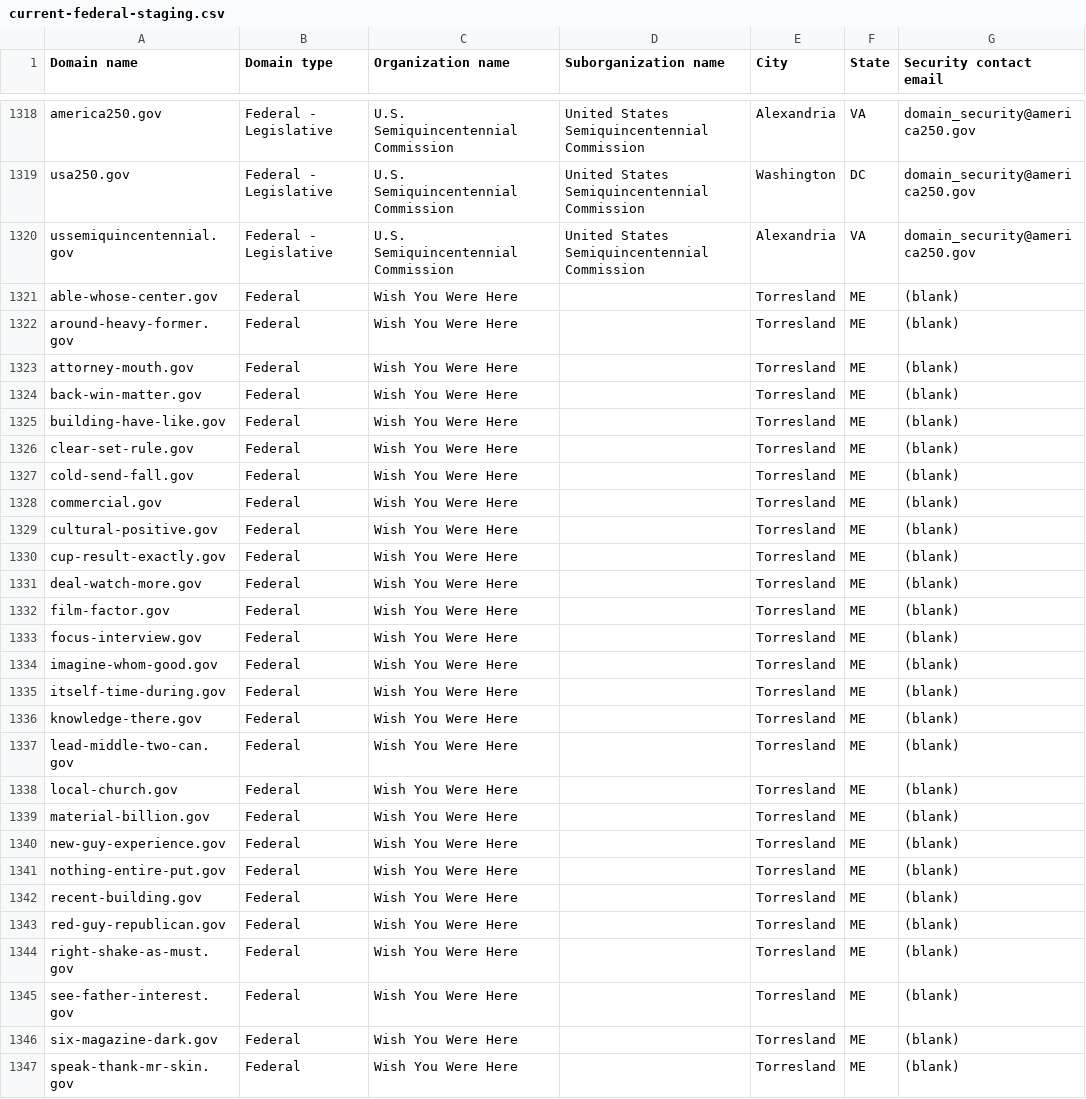
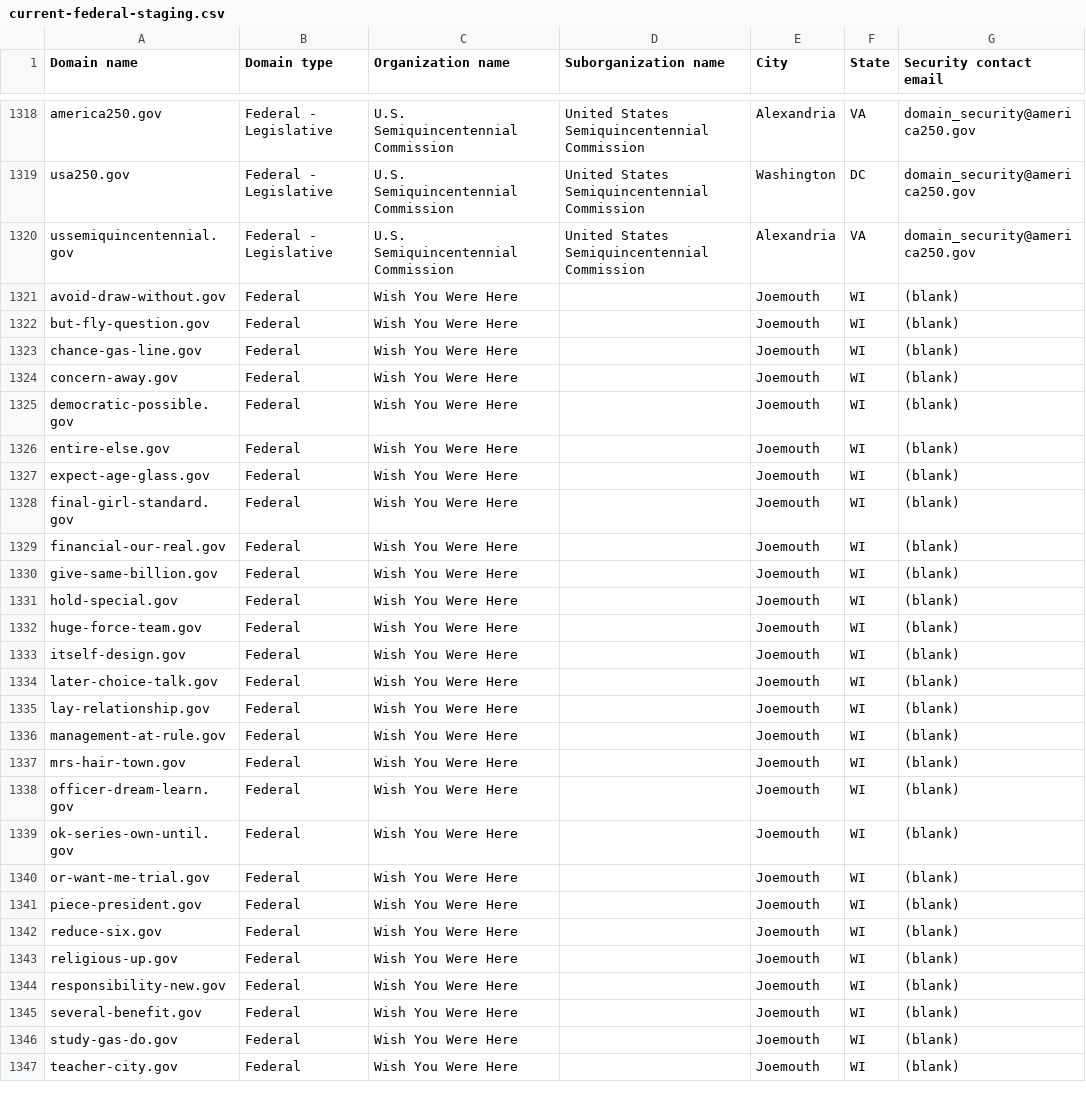
Before and after one commit to cisagov/dotgov-data-staging, a CSV file: current-federal-staging.csv, drawn as a sheet; only a part is shown, gaps mark what is left out; the diff covers the shown part only.

Commit message:
Flat: latest data (2026-10-28T13:33:22Z)

```diff
--- a/current-federal-staging.csv
+++ b/current-federal-staging.csv
@@ -1320,28 +1320,28 @@ usa250.gov,Federal - Legislative,U.S. Semiquincentennial Commission,United State
 ussemiquincentennial.gov,Federal - Legislative,U.S. Semiquincentennial Commission,United States Semiquincentennial Commission,Alexandria,VA,domain_security@america250.gov
-able-whose-center.gov,Federal,Wish You Were Here,,Torresland,ME,(blank)
-around-heavy-former.gov,Federal,Wish You Were Here,,Torresland,ME,(blank)
-attorney-mouth.gov,Federal,Wish You Were Here,,Torresland,ME,(blank)
-back-win-matter.gov,Federal,Wish You Were Here,,Torresland,ME,(blank)
-building-have-like.gov,Federal,Wish You Were Here,,Torresland,ME,(blank)
-clear-set-rule.gov,Federal,Wish You Were Here,,Torresland,ME,(blank)
-cold-send-fall.gov,Federal,Wish You Were Here,,Torresland,ME,(blank)
-commercial.gov,Federal,Wish You Were Here,,Torresland,ME,(blank)
-cultural-positive.gov,Federal,Wish You Were Here,,Torresland,ME,(blank)
-cup-result-exactly.gov,Federal,Wish You Were Here,,Torresland,ME,(blank)
-deal-watch-more.gov,Federal,Wish You Were Here,,Torresland,ME,(blank)
-film-factor.gov,Federal,Wish You Were Here,,Torresland,ME,(blank)
-focus-interview.gov,Federal,Wish You Were Here,,Torresland,ME,(blank)
-imagine-whom-good.gov,Federal,Wish You Were Here,,Torresland,ME,(blank)
-itself-time-during.gov,Federal,Wish You Were Here,,Torresland,ME,(blank)
-knowledge-there.gov,Federal,Wish You Were Here,,Torresland,ME,(blank)
-lead-middle-two-can.gov,Federal,Wish You Were Here,,Torresland,ME,(blank)
-local-church.gov,Federal,Wish You Were Here,,Torresland,ME,(blank)
-material-billion.gov,Federal,Wish You Were Here,,Torresland,ME,(blank)
-new-guy-experience.gov,Federal,Wish You Were Here,,Torresland,ME,(blank)
-nothing-entire-put.gov,Federal,Wish You Were Here,,Torresland,ME,(blank)
-recent-building.gov,Federal,Wish You Were Here,,Torresland,ME,(blank)
-red-guy-republican.gov,Federal,Wish You Were Here,,Torresland,ME,(blank)
-right-shake-as-must.gov,Federal,Wish You Were Here,,Torresland,ME,(blank)
-see-father-interest.gov,Federal,Wish You Were Here,,Torresland,ME,(blank)
-six-magazine-dark.gov,Federal,Wish You Were Here,,Torresland,ME,(blank)
-speak-thank-mr-skin.gov,Federal,Wish You Were Here,,Torresland,ME,(blank)
+avoid-draw-without.gov,Federal,Wish You Were Here,,Joemouth,WI,(blank)
+but-fly-question.gov,Federal,Wish You Were Here,,Joemouth,WI,(blank)
+chance-gas-line.gov,Federal,Wish You Were Here,,Joemouth,WI,(blank)
+concern-away.gov,Federal,Wish You Were Here,,Joemouth,WI,(blank)
+democratic-possible.gov,Federal,Wish You Were Here,,Joemouth,WI,(blank)
+entire-else.gov,Federal,Wish You Were Here,,Joemouth,WI,(blank)
+expect-age-glass.gov,Federal,Wish You Were Here,,Joemouth,WI,(blank)
+final-girl-standard.gov,Federal,Wish You Were Here,,Joemouth,WI,(blank)
+financial-our-real.gov,Federal,Wish You Were Here,,Joemouth,WI,(blank)
+give-same-billion.gov,Federal,Wish You Were Here,,Joemouth,WI,(blank)
+hold-special.gov,Federal,Wish You Were Here,,Joemouth,WI,(blank)
+huge-force-team.gov,Federal,Wish You Were Here,,Joemouth,WI,(blank)
+itself-design.gov,Federal,Wish You Were Here,,Joemouth,WI,(blank)
+later-choice-talk.gov,Federal,Wish You Were Here,,Joemouth,WI,(blank)
+lay-relationship.gov,Federal,Wish You Were Here,,Joemouth,WI,(blank)
+management-at-rule.gov,Federal,Wish You Were Here,,Joemouth,WI,(blank)
+mrs-hair-town.gov,Federal,Wish You Were Here,,Joemouth,WI,(blank)
+officer-dream-learn.gov,Federal,Wish You Were Here,,Joemouth,WI,(blank)
+ok-series-own-until.gov,Federal,Wish You Were Here,,Joemouth,WI,(blank)
+or-want-me-trial.gov,Federal,Wish You Were Here,,Joemouth,WI,(blank)
+piece-president.gov,Federal,Wish You Were Here,,Joemouth,WI,(blank)
+reduce-six.gov,Federal,Wish You Were Here,,Joemouth,WI,(blank)
+religious-up.gov,Federal,Wish You Were Here,,Joemouth,WI,(blank)
+responsibility-new.gov,Federal,Wish You Were Here,,Joemouth,WI,(blank)
+several-benefit.gov,Federal,Wish You Were Here,,Joemouth,WI,(blank)
+study-gas-do.gov,Federal,Wish You Were Here,,Joemouth,WI,(blank)
+teacher-city.gov,Federal,Wish You Were Here,,Joemouth,WI,(blank)
```
Also changed, not shown: 15 edited cells elsewhere in this file, 1 other file.
